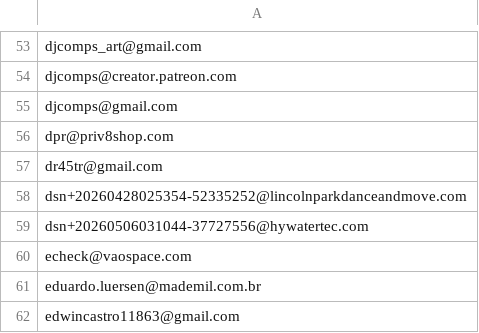
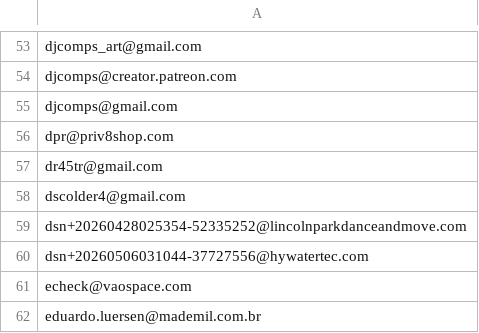
Before and after one commit to avidansternberg/project-blocklist, a CSV file: user_lists/scam-mail.csv, drawn as a sheet; only a part is shown, gaps mark what is left out; the shorter side is filled out with more unchanged rows.

```diff
--- a/user_lists/scam-mail.csv
+++ b/user_lists/scam-mail.csv
@@ -57,2 +57,3 @@ dpr@priv8shop.com
 dr45tr@gmail.com
+dscolder4@gmail.com
 dsn+20260428025354-52335252@lincolnparkdanceandmove.com
```
Also changed, not shown: domain_lists/hate-and-junk.csv, domain_lists/neofascism.csv, 2 other files.
